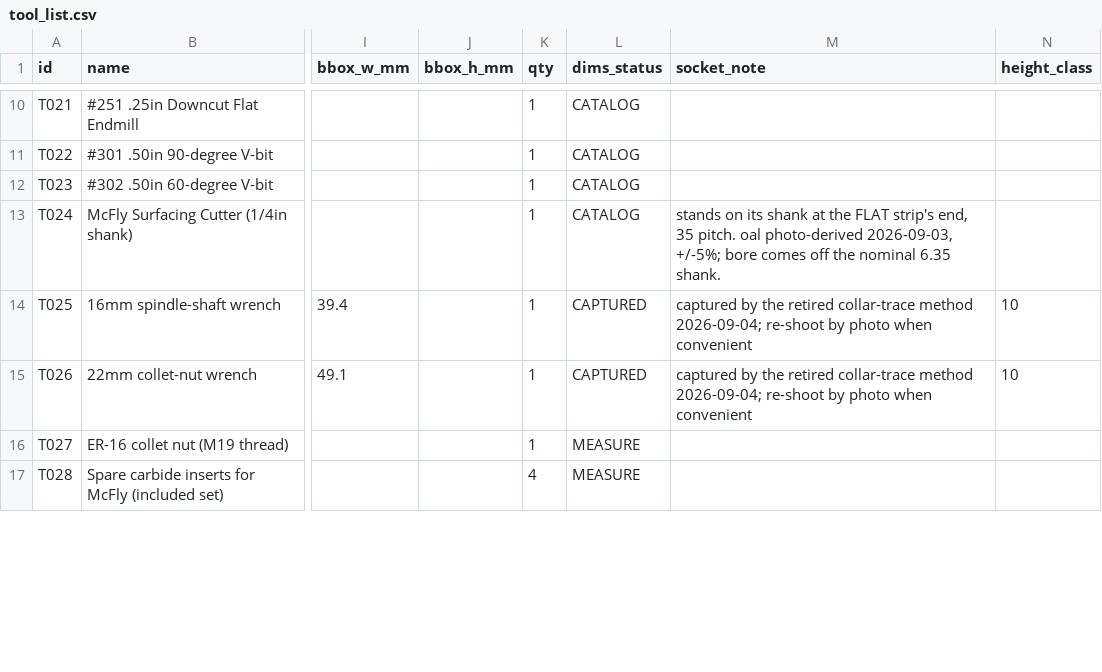
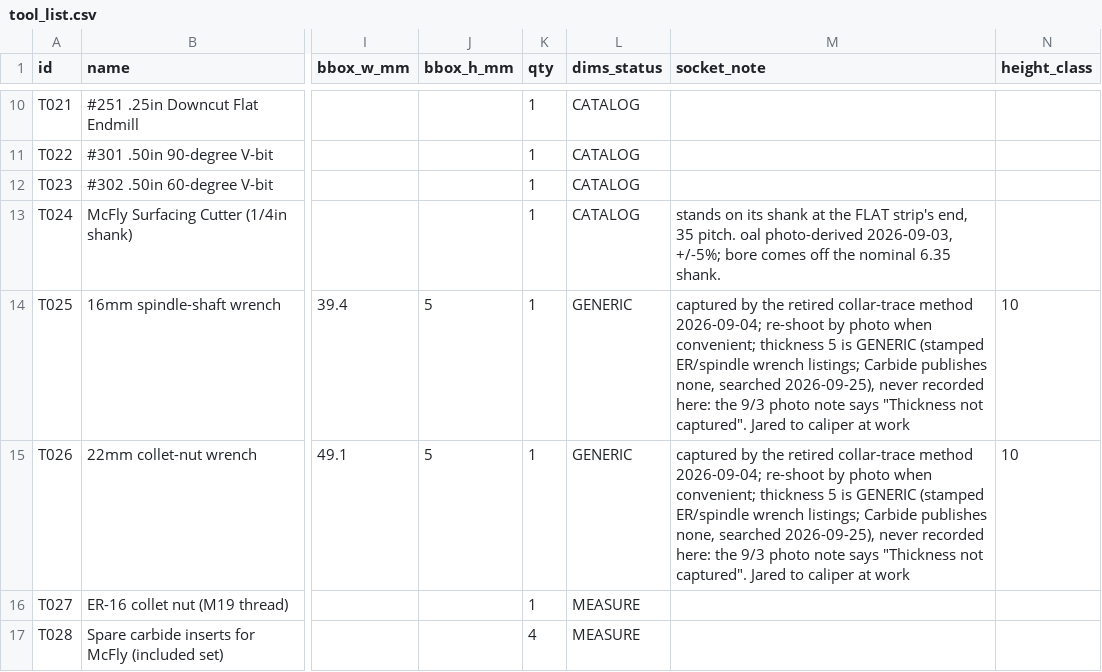
Before and after one commit to flyinthelyceum/fabrication, a CSV file: stations/cnc_shapeoko/tools/tool_list.csv, drawn as a sheet; only a part is shown, gaps mark what is left out; the diff covers the shown part only; the diff names each change by its address in the sheet, - before the commit and + after, or states it on an @@ line.

```diff
--- a/stations/cnc_shapeoko/tools/tool_list.csv
+++ b/stations/cnc_shapeoko/tools/tool_list.csv
-J14:J15 (bbox_h_mm): (empty)
+J14:J15 (bbox_h_mm): 5
-L14:L15 (dims_status): CAPTURED
+L14:L15 (dims_status): GENERIC
-M14:M15 (socket_note): …photo when convenient
+M14:M15 (socket_note): …photo when convenient; thickness 5 is GENERIC (stamped ER/spindle wrench listings; Carbide publishes none, searched 2026-09-25), never recorded here: the 9/3 photo note says "Thickness not captured". Jared to caliper at work
```
Also changed, not shown: 19 edited cells elsewhere in this file, 4 other files.
